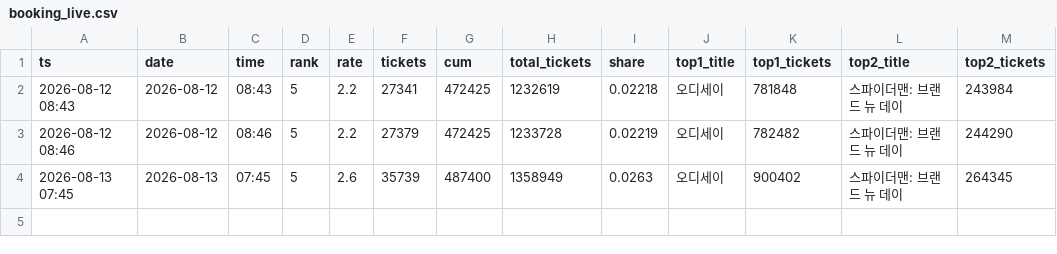
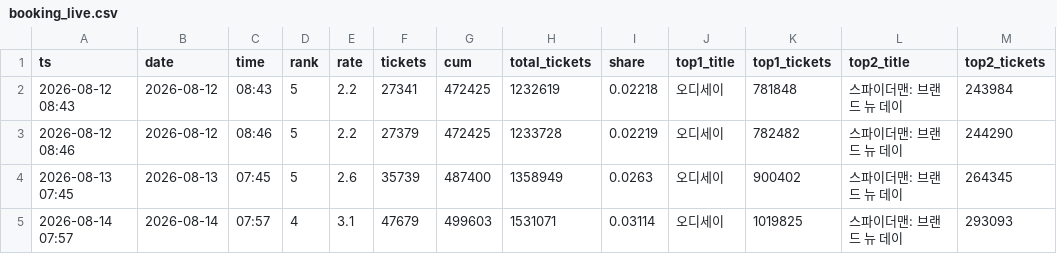
Before and after one commit to AndyWallstreet/buzztrend, a CSV file: data/hatchuping/booking_live.csv, drawn as a sheet; the diff names each change by its address in the sheet, - before the commit and + after, or states it on an @@ line.

```diff
--- a/data/hatchuping/booking_live.csv
+++ b/data/hatchuping/booking_live.csv
+row 5: 2026-08-14 07:57 | 2026-08-14 | 07:57 | 4 | 3.1 | 47679 | 499603 | 1531071 | 0.03114 | 오디세이 | 1019825 | 스파이더맨: 브랜드 뉴 데이 | 293093
```
Also changed, not shown: data/hatchuping/booking_rivals.csv, data/hatchuping/m2_chains.csv, 9 other files.
